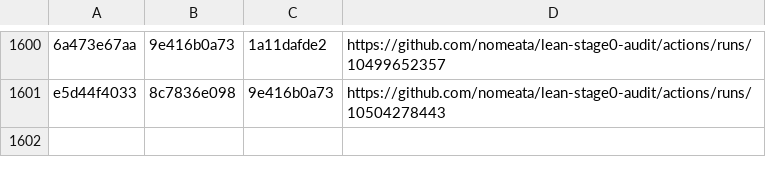
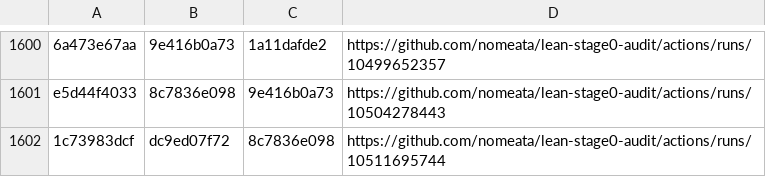
Before and after one commit to nomeata/lean-stage0-audit, a CSV file: builds.csv, drawn as a sheet; only a part is shown, gaps mark what is left out; the diff names each change by its address in the sheet, - before the commit and + after, or states it on an @@ line.

Commit message:
Github run of ./build.sh 1c73983dcf dc9ed07f72

```diff
--- a/builds.csv
+++ b/builds.csv
+row 1602: 1c73983dcf | dc9ed07f72 | 8c7836e098 | https://github.com/nomeata/lean-stage0-audit/actions/runs/10511695744
```
Also changed, not shown: 1 other file.
